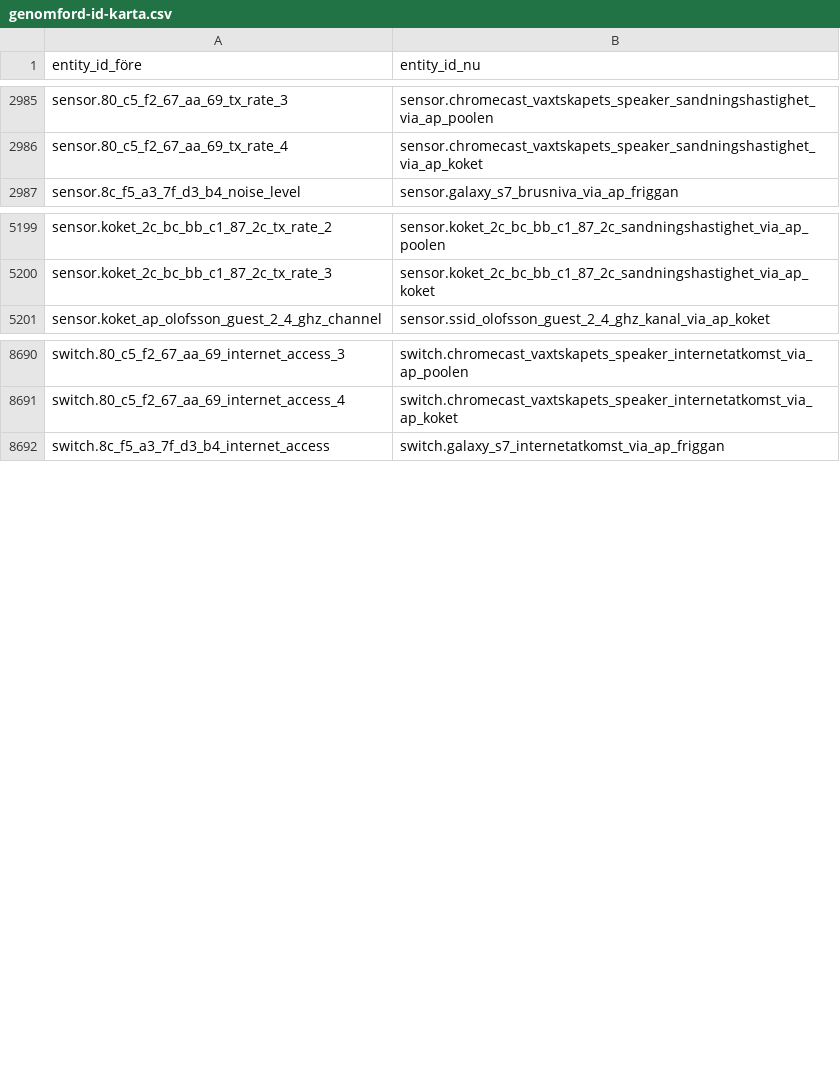
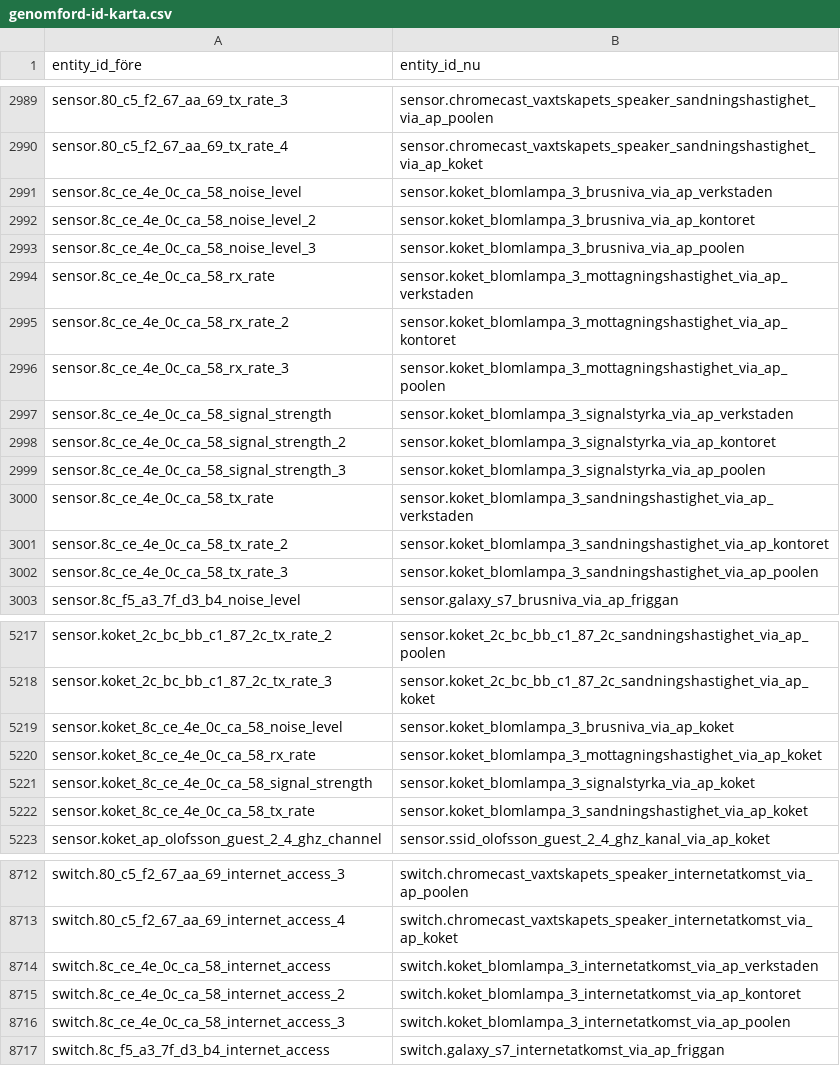
Before and after one commit to j-k-olofsson/homeassistant, a CSV file: docs/namnstandard/genomford-id-karta.csv, drawn as a sheet; only a part is shown, gaps mark what is left out; the diff covers the shown part only.

```diff
--- a/docs/namnstandard/genomford-id-karta.csv
+++ b/docs/namnstandard/genomford-id-karta.csv
@@ -2986,2 +2990,14 @@ sensor.80_c5_f2_67_aa_69_tx_rate_3,sensor.chromecast_vaxtskapets_speaker_sandnin
 sensor.80_c5_f2_67_aa_69_tx_rate_4,sensor.chromecast_vaxtskapets_speaker_sandningshastighet_via_ap_koket
+sensor.8c_ce_4e_0c_ca_58_noise_level,sensor.koket_blomlampa_3_brusniva_via_ap_verkstaden
+sensor.8c_ce_4e_0c_ca_58_noise_level_2,sensor.koket_blomlampa_3_brusniva_via_ap_kontoret
+sensor.8c_ce_4e_0c_ca_58_noise_level_3,sensor.koket_blomlampa_3_brusniva_via_ap_poolen
+sensor.8c_ce_4e_0c_ca_58_rx_rate,sensor.koket_blomlampa_3_mottagningshastighet_via_ap_verkstaden
+sensor.8c_ce_4e_0c_ca_58_rx_rate_2,sensor.koket_blomlampa_3_mottagningshastighet_via_ap_kontoret
+sensor.8c_ce_4e_0c_ca_58_rx_rate_3,sensor.koket_blomlampa_3_mottagningshastighet_via_ap_poolen
+sensor.8c_ce_4e_0c_ca_58_signal_strength,sensor.koket_blomlampa_3_signalstyrka_via_ap_verkstaden
+sensor.8c_ce_4e_0c_ca_58_signal_strength_2,sensor.koket_blomlampa_3_signalstyrka_via_ap_kontoret
+sensor.8c_ce_4e_0c_ca_58_signal_strength_3,sensor.koket_blomlampa_3_signalstyrka_via_ap_poolen
+sensor.8c_ce_4e_0c_ca_58_tx_rate,sensor.koket_blomlampa_3_sandningshastighet_via_ap_verkstaden
+sensor.8c_ce_4e_0c_ca_58_tx_rate_2,sensor.koket_blomlampa_3_sandningshastighet_via_ap_kontoret
+sensor.8c_ce_4e_0c_ca_58_tx_rate_3,sensor.koket_blomlampa_3_sandningshastighet_via_ap_poolen
 sensor.8c_f5_a3_7f_d3_b4_noise_level,sensor.galaxy_s7_brusniva_via_ap_friggan
@@ -5200,2 +5218,6 @@ sensor.koket_2c_bc_bb_c1_87_2c_tx_rate_2,sensor.koket_2c_bc_bb_c1_87_2c_sandning
 sensor.koket_2c_bc_bb_c1_87_2c_tx_rate_3,sensor.koket_2c_bc_bb_c1_87_2c_sandningshastighet_via_ap_koket
+sensor.koket_8c_ce_4e_0c_ca_58_noise_level,sensor.koket_blomlampa_3_brusniva_via_ap_koket
+sensor.koket_8c_ce_4e_0c_ca_58_rx_rate,sensor.koket_blomlampa_3_mottagningshastighet_via_ap_koket
+sensor.koket_8c_ce_4e_0c_ca_58_signal_strength,sensor.koket_blomlampa_3_signalstyrka_via_ap_koket
+sensor.koket_8c_ce_4e_0c_ca_58_tx_rate,sensor.koket_blomlampa_3_sandningshastighet_via_ap_koket
 sensor.koket_ap_olofsson_guest_2_4_ghz_channel,sensor.ssid_olofsson_guest_2_4_ghz_kanal_via_ap_koket
@@ -8691,2 +8713,5 @@ switch.80_c5_f2_67_aa_69_internet_access_3,switch.chromecast_vaxtskapets_speaker
 switch.80_c5_f2_67_aa_69_internet_access_4,switch.chromecast_vaxtskapets_speaker_internetatkomst_via_ap_koket
+switch.8c_ce_4e_0c_ca_58_internet_access,switch.koket_blomlampa_3_internetatkomst_via_ap_verkstaden
+switch.8c_ce_4e_0c_ca_58_internet_access_2,switch.koket_blomlampa_3_internetatkomst_via_ap_kontoret
+switch.8c_ce_4e_0c_ca_58_internet_access_3,switch.koket_blomlampa_3_internetatkomst_via_ap_poolen
 switch.8c_f5_a3_7f_d3_b4_internet_access,switch.galaxy_s7_internetatkomst_via_ap_friggan
```
Also changed, not shown: 10 added rows and 1 removed row elsewhere in this file, docs/namnstandard/hela-enhetsinventeringen.csv, 39 other files.
